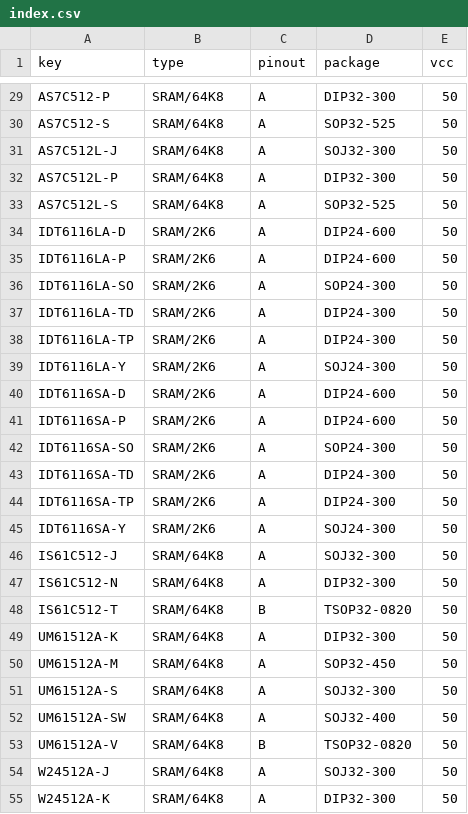
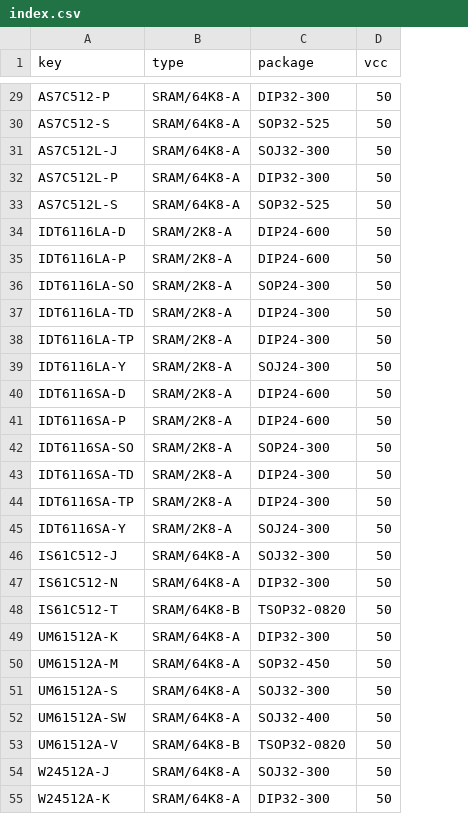
Before and after one commit to ikle/pdp11, a CSV file: db/pinout/SRAM/index.csv, drawn as a sheet; only a part is shown, gaps mark what is left out; the diff covers the shown part only; the diff names each change by its address in the sheet, - before the commit and + after, or states it on an @@ line.

Commit message:
db/pinout: separate pinouts

```diff
--- a/db/pinout/SRAM/index.csv
+++ b/db/pinout/SRAM/index.csv
-column C (pinout), rows 29-55: A | A | A | A | A | A | A | A | A | A | A | A | A | A | A | A | A | A | A | B | A | A | A | A | B | A | A
-B29:B33 (type): SRAM/64K8
+B29:B33 (type): SRAM/64K8-A
-B34:B45 (type): SRAM/2K6
+B34:B45 (type): SRAM/2K8-A
-B46:B47 (type): SRAM/64K8
+B46:B47 (type): SRAM/64K8-A
-B48 (type): SRAM/64K8
+B48 (type): SRAM/64K8-B
-B49:B52 (type): SRAM/64K8
+B49:B52 (type): SRAM/64K8-A
-B53 (type): SRAM/64K8
+B53 (type): SRAM/64K8-B
-B54:B55 (type): SRAM/64K8
+B54:B55 (type): SRAM/64K8-A
```
Also changed, not shown: 23 edited cells elsewhere in this file, db/pinout/SRAM/128K8-C.csv, db/pinout/SRAM/2K8-A.csv, 9 other files.
